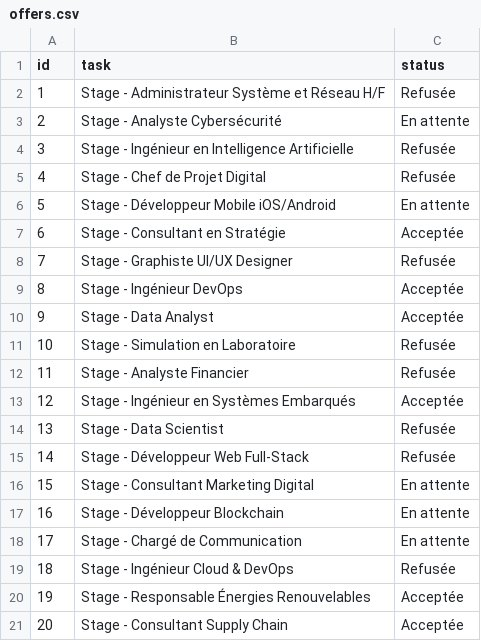
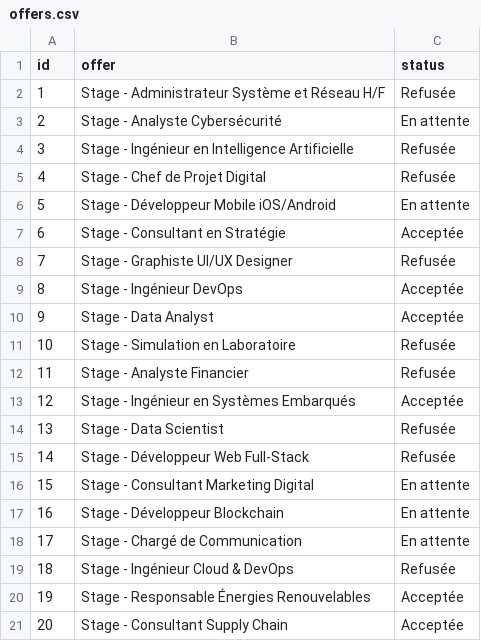
Before and after one commit to RockWeb250/Prosit_6, a CSV file: src/Models/offers.csv, drawn as a sheet.

```diff
--- a/src/Models/offers.csv
+++ b/src/Models/offers.csv
@@ -1,2 +1,2 @@
-id,task,status
+id,offer,status
 1,Stage - Administrateur Système et Réseau H/F,Refusée
```
Also changed, not shown: 3 other files.
